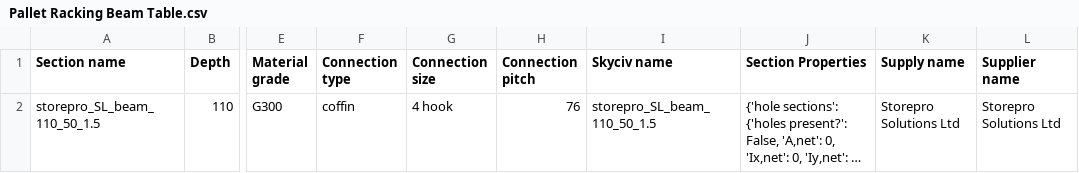
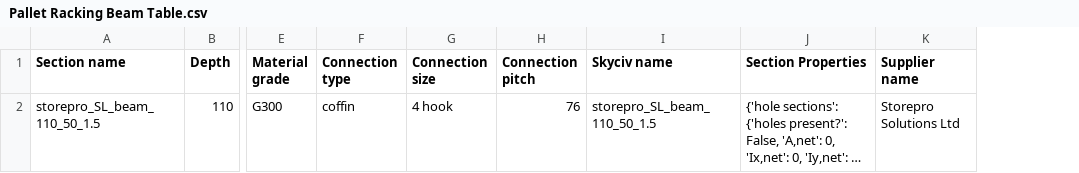
Before and after one commit to sambamford-bvtengineering/Product_Information, a CSV file: product_information/data/Pallet Racking Beam Table.csv, drawn as a sheet; only a part is shown, gaps mark what is left out; long unchanged cells end in …; the diff names each change by its address in the sheet, - before the commit and + after, or states it on an @@ line.

Commit message:
Update Pallet Racking Beam Table.csv
'Supply Name' field removed, duplicate with 'Supplier Name'

```diff
--- a/product_information/data/Pallet Racking Beam Table.csv
+++ b/product_information/data/Pallet Racking Beam Table.csv
-column K (Supply name), row 2: Storepro Solutions Ltd
```
